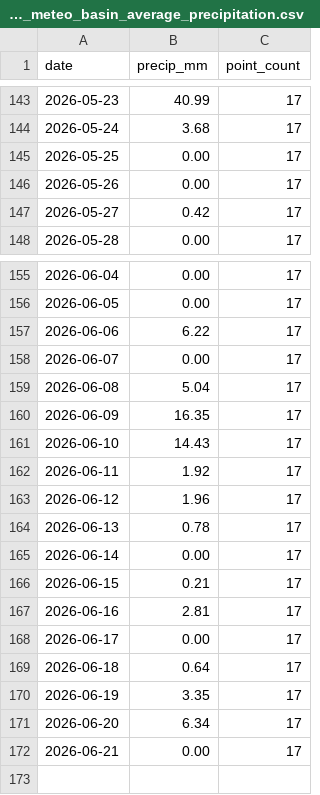
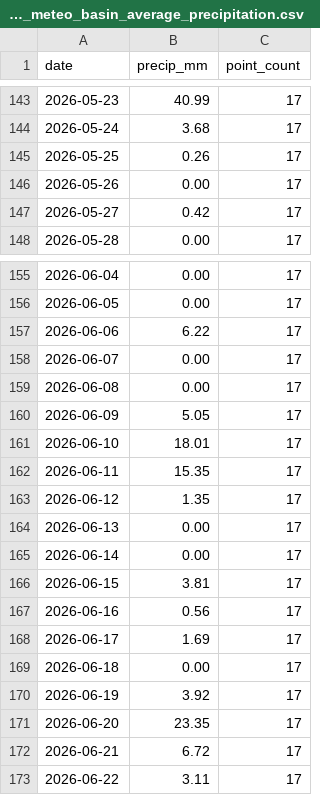
Before and after one commit to Babakd92/flood, a CSV file: sandusky_open_meteo_basin_average_precipitation.csv, drawn as a sheet; only a part is shown, gaps mark what is left out.

```diff
--- a/sandusky_open_meteo_basin_average_precipitation.csv
+++ b/sandusky_open_meteo_basin_average_precipitation.csv
@@ -144,3 +144,3 @@ date,precip_mm,point_count
 2026-05-24,3.68,17
-2026-05-25,0.00,17
+2026-05-25,0.26,17
 2026-05-26,0.00,17
@@ -158,15 +158,16 @@ date,precip_mm,point_count
 2026-06-07,0.00,17
-2026-06-08,5.04,17
-2026-06-09,16.35,17
-2026-06-10,14.43,17
-2026-06-11,1.92,17
-2026-06-12,1.96,17
-2026-06-13,0.78,17
+2026-06-08,0.00,17
+2026-06-09,5.05,17
+2026-06-10,18.01,17
+2026-06-11,15.35,17
+2026-06-12,1.35,17
+2026-06-13,0.00,17
 2026-06-14,0.00,17
-2026-06-15,0.21,17
-2026-06-16,2.81,17
-2026-06-17,0.00,17
-2026-06-18,0.64,17
-2026-06-19,3.35,17
-2026-06-20,6.34,17
-2026-06-21,0.00,17
+2026-06-15,3.81,17
+2026-06-16,0.56,17
+2026-06-17,1.69,17
+2026-06-18,0.00,17
+2026-06-19,3.92,17
+2026-06-20,23.35,17
+2026-06-21,6.72,17
+2026-06-22,3.11,17
```
Also changed, not shown: huron_next_14_day_water_level_forecast.csv, huron_open_meteo_basin_average_precipitation.csv, 8 other files.
